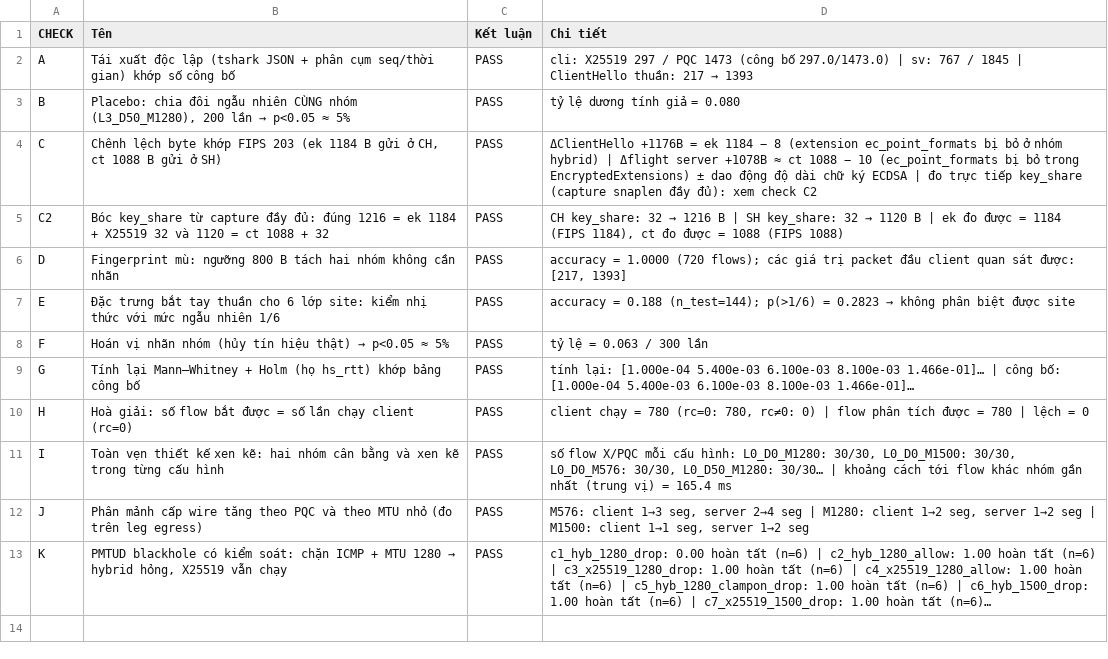
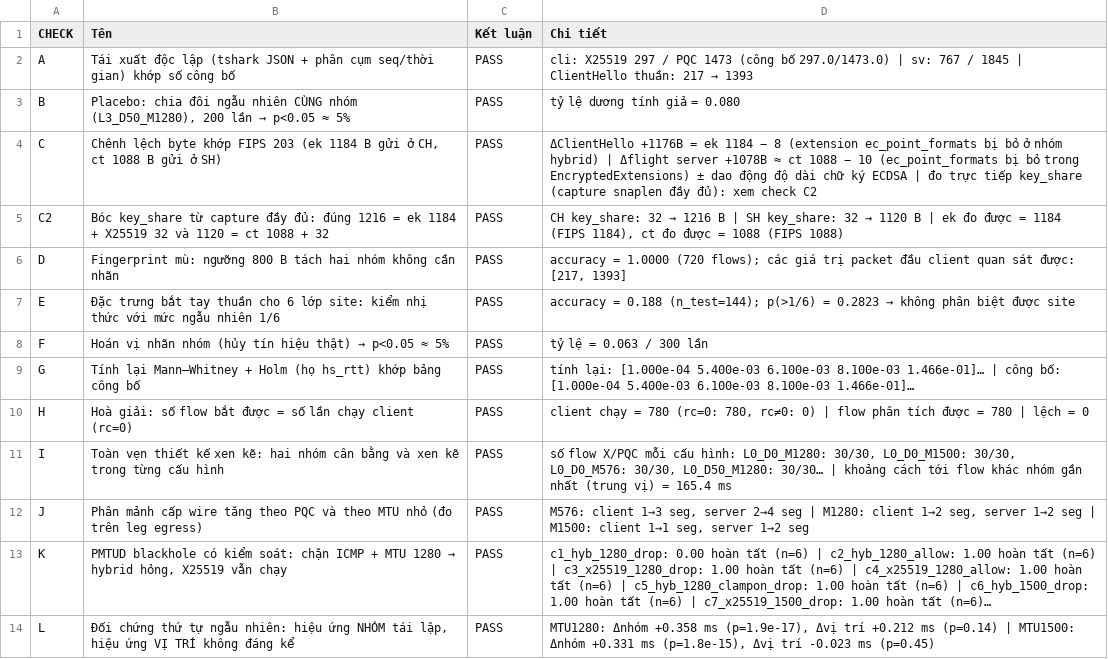
Before and after one commit to TranQuy-lab/anm, a CSV file: 04-thiet-ke-nghien-cuu/analysis/tables/audit_results.csv, drawn as a sheet; long unchanged cells end in …; the diff names each change by its address in the sheet, - before the commit and + after, or states it on an @@ line.

Commit message:
Đối chứng đảo thứ tự ngẫu nhiên: loại trừ confound thứ tự chạy cho kết luận RTT
Ma trận chính luôn cho X25519 chạy trước trong mỗi cặp, nên "nhóm lai chậm hơn" có thể bị
nhiễu bởi thứ tự. Thêm run_order_control.sh (ORDER=random) + analysis/order_control.py:
- Lần đầu (n=30 cặp/MTU) thấy hiệu ứng vị trí trông đáng kể (+0,14…+0,20 ms, p=0,08/0,014)
  ⇒ tăng cỡ mẫu lên 60 cặp/nhóm và chạy lại.
- Kết quả cuối: hiệu ứng NHÓM +0,358 ms (MTU 1280) và +0,331 ms (MTU 1500), p ≈ 1e-17/1e-15,
  Cliff's δ ≈ 0,85–0,90 (hiệu ứng lớn); hiệu ứng VỊ TRÍ +0,212 ms (p=0,14) và −0,023 ms (p=0,45)
  → không đáng kể. Phân rã 2×2: hiệu ứng nhóm ổn định ở cả hai vị trí (+0,344…+0,387).
- Nhãn vị trí lấy trực tiếp từ CSV lần chạy; chạy lại bằng ghép cặp tham lam cho kết quả y hệt.

⇒ Nghi vấn confound được loại trừ; kết luận RTT đứng vững và mạnh hơn ước lượng từ ma trận.

Audit bổ sung check L (đối chứng thứ tự) và lọc CSV đối chứng khỏi phép hoà giải: 13/13 PASS.
Cập nhật báo cáo (§2.2, §3.3, §4, §5), README, thiết kế nghiên cứu và hồ sơ kiểm chứng.

```diff
--- a/04-thiet-ke-nghien-cuu/analysis/tables/audit_results.csv
+++ b/04-thiet-ke-nghien-cuu/analysis/tables/audit_results.csv
+row 14: L | Đối chứng thứ tự ngẫu nhiên: hiệu ứng NHÓM tái lập, hiệu ứng VỊ TRÍ không đáng kể | PASS | MTU1280: Δnhóm +0.358 ms (p=1.9e-17), Δvị trí +0.212 ms (p=0.14) | MTU1500: Δnhóm +0.331 ms (p=1.8e-15), Δvị trí -0.023 ms (p=0.45)
```
Also changed, not shown: 14 other files.
